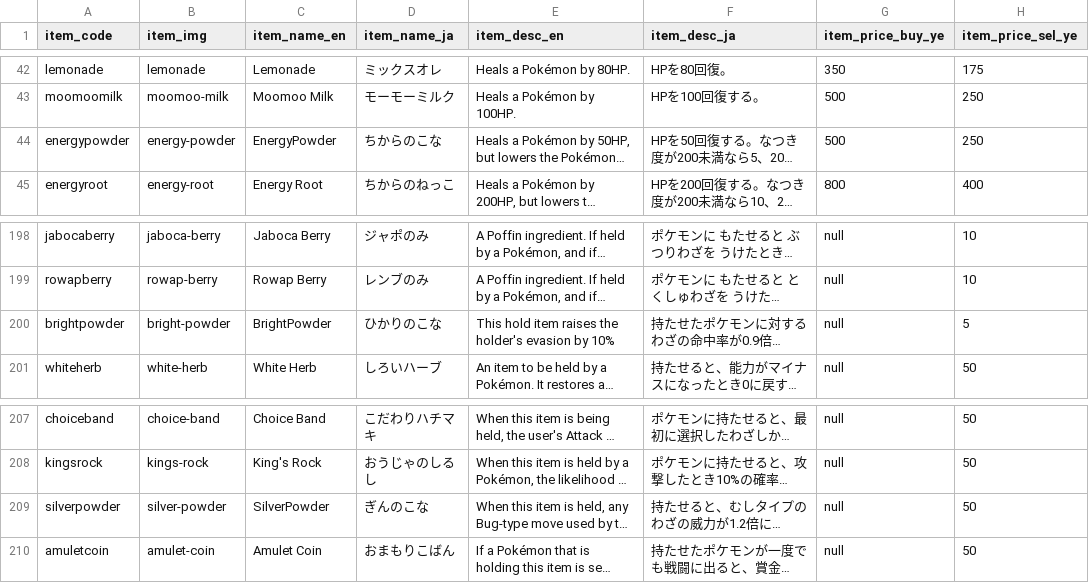
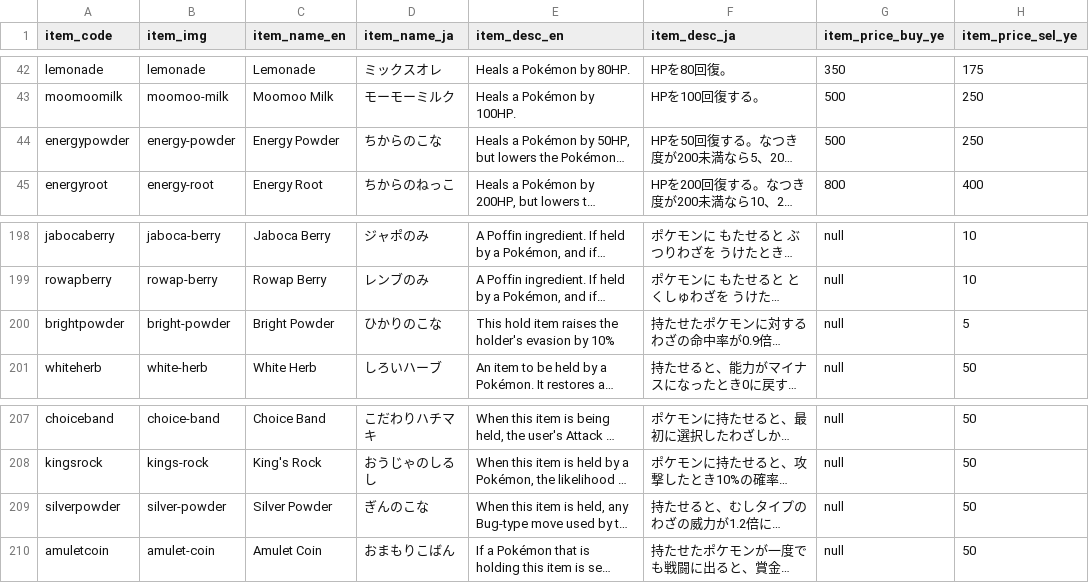
Before and after one commit to morenopilaralejandro/kingin, a CSV file: mysql/csv/item.csv, drawn as a sheet; only a part is shown, gaps mark what is left out; long unchanged cells end in …; the diff names each change by its address in the sheet, - before the commit and + after, or states it on an @@ line.

```diff
--- a/mysql/csv/item.csv
+++ b/mysql/csv/item.csv
-C44 (item_name_en): EnergyPowder
+C44 (item_name_en): Energy Powder
-C200 (item_name_en): BrightPowder
+C200 (item_name_en): Bright Powder
-C209 (item_name_en): SilverPowder
+C209 (item_name_en): Silver Powder
```
Also changed, not shown: mysql/csv/pd-evo-pd.csv, mysql/csv/pd-lrn-move.csv, 24 other files.
